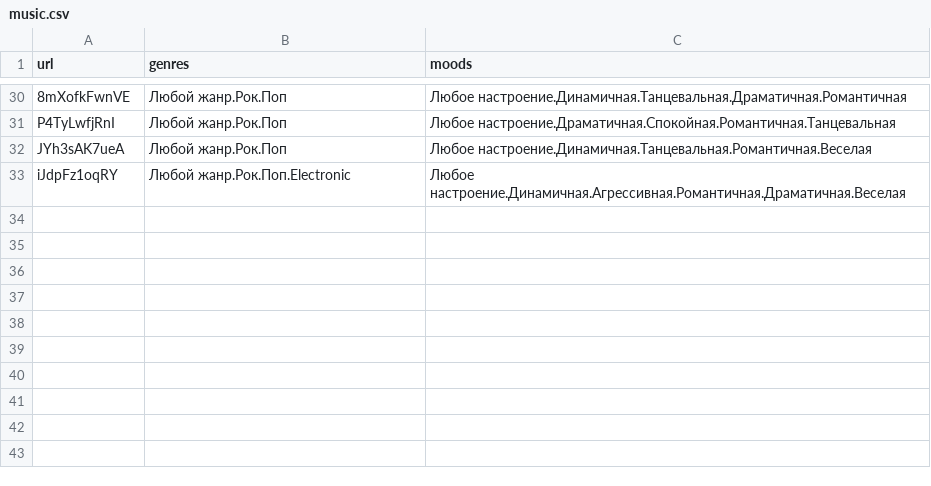
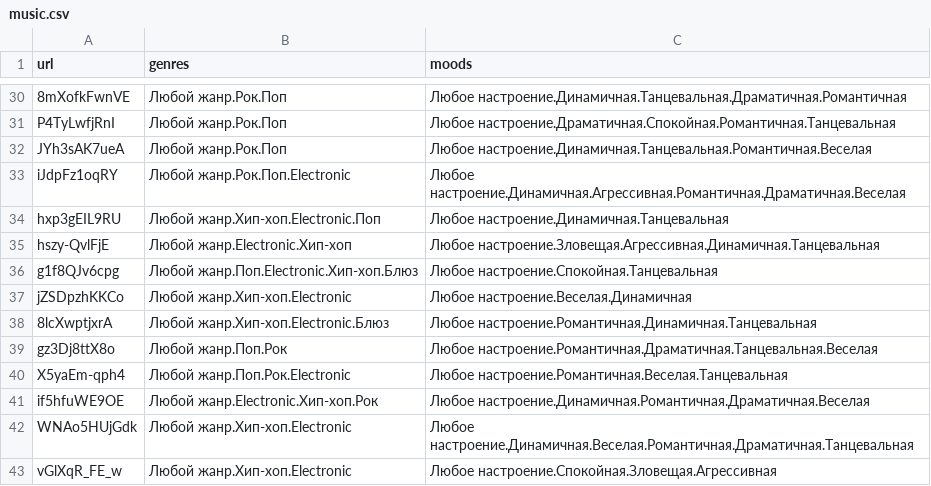
Before and after one commit to akabynda/YoutubeFreeBackgroundMusic, a CSV file: music.csv, drawn as a sheet; only a part is shown, gaps mark what is left out; the diff names each change by its address in the sheet, - before the commit and + after, or states it on an @@ line.

Commit message:
music update 25.04.2023 00:23

```diff
--- a/music.csv
+++ b/music.csv
+row 34: hxp3gEIL9RU | Любой жанр.Хип-хоп.Electronic.Поп | Любое настроение.Динамичная.Танцевальная
+row 35: hszy-QvlFjE | Любой жанр.Electronic.Хип-хоп | Любое настроение.Зловещая.Агрессивная.Динамичная.Танцевальная
+row 36: g1f8QJv6cpg | Любой жанр.Поп.Electronic.Хип-хоп.Блюз | Любое настроение.Спокойная.Танцевальная
+row 37: jZSDpzhKKCo | Любой жанр.Хип-хоп.Electronic | Любое настроение.Веселая.Динамичная
+row 38: 8lcXwptjxrA | Любой жанр.Хип-хоп.Electronic.Блюз | Любое настроение.Романтичная.Динамичная.Танцевальная
+row 39: gz3Dj8ttX8o | Любой жанр.Поп.Рок | Любое настроение.Романтичная.Драматичная.Танцевальная.Веселая
+row 40: X5yaEm-qph4 | Любой жанр.Поп.Рок.Electronic | Любое настроение.Романтичная.Веселая.Танцевальная
+row 41: if5hfuWE9OE | Любой жанр.Electronic.Хип-хоп.Рок | Любое настроение.Динамичная.Романтичная.Драматичная.Веселая
+row 42: WNAo5HUjGdk | Любой жанр.Хип-хоп.Electronic | Любое настроение.Динамичная.Веселая.Романтичная.Драматичная.Танцевальная
+row 43: vGlXqR_FE_w | Любой жанр.Хип-хоп.Electronic | Любое настроение.Спокойная.Зловещая.Агрессивная
```
